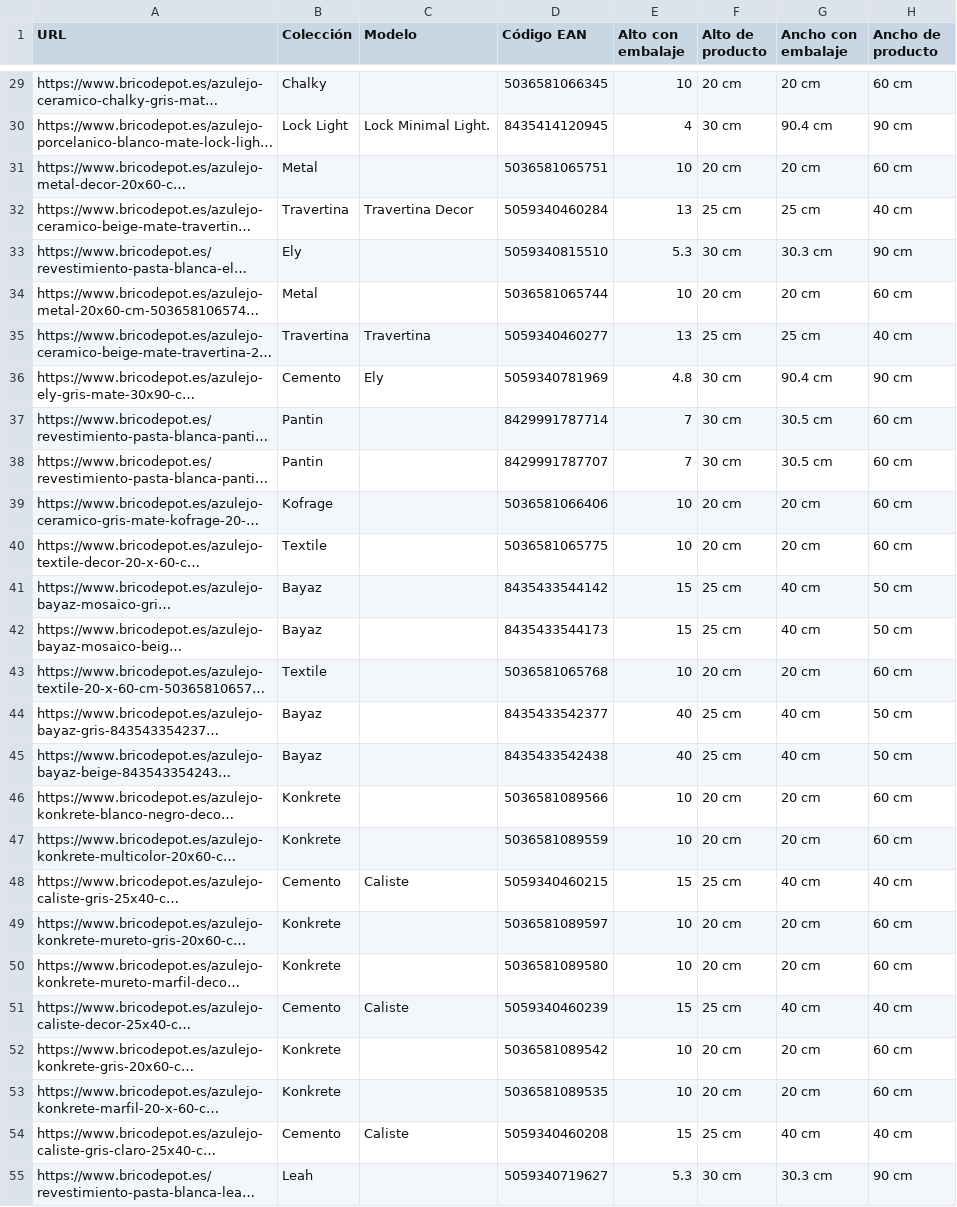
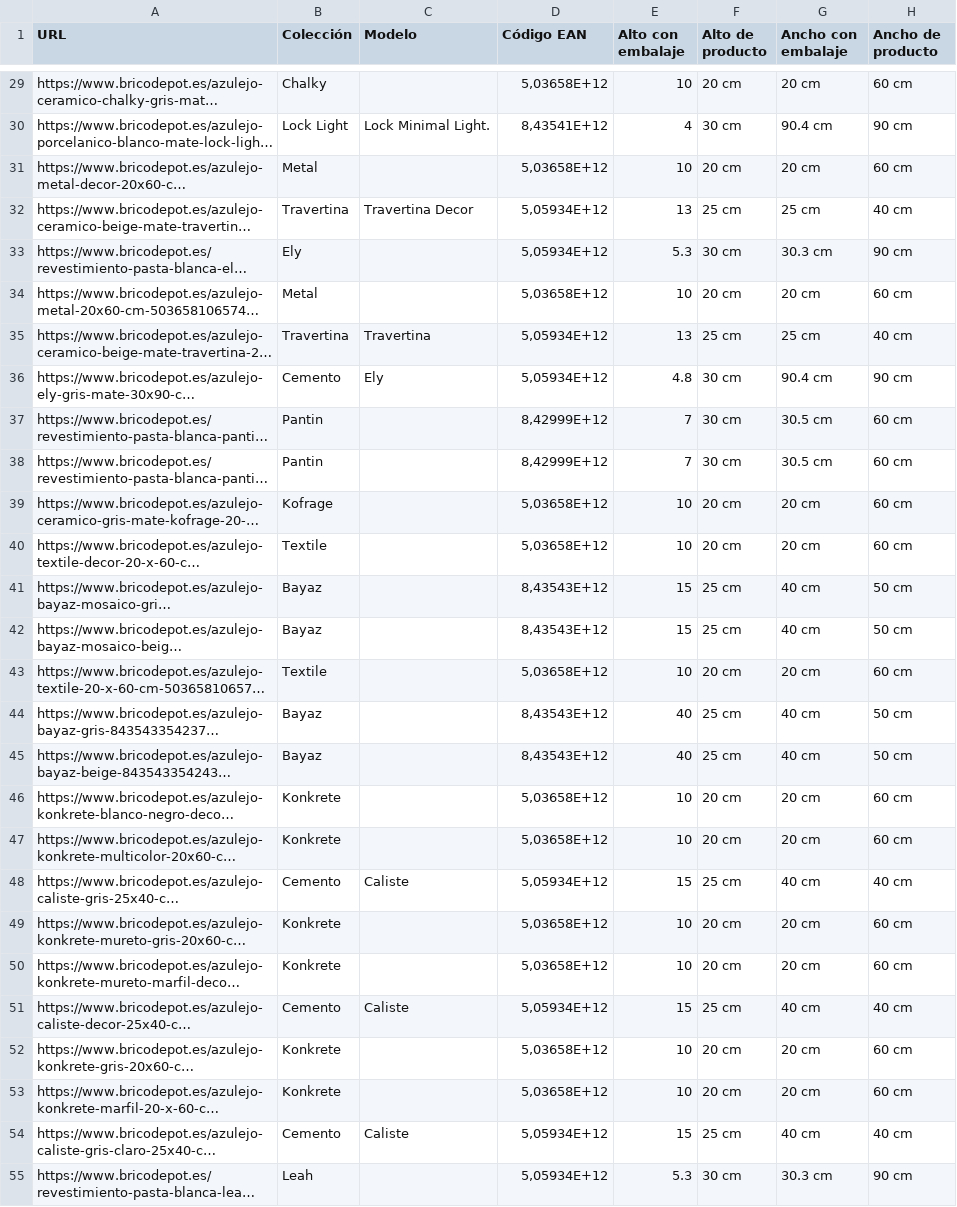
Before and after one commit to alexiscamero/buscador_ceramica, a CSV file: bricodepot_productos_detalle.csv, drawn as a sheet; only a part is shown, gaps mark what is left out; long unchanged cells end in …; the diff covers the shown part only; the diff names each change by its address in the sheet, - before the commit and + after, or states it on an @@ line.

```diff
--- a/bricodepot_productos_detalle.csv
+++ b/bricodepot_productos_detalle.csv
-D29 (Código EAN): 5036581066345
+D29 (Código EAN): 5,03658E+12
-D30 (Código EAN): 8435414120945
+D30 (Código EAN): 8,43541E+12
-D31 (Código EAN): 5036581065751
+D31 (Código EAN): 5,03658E+12
-D32 (Código EAN): 5059340460284
+D32 (Código EAN): 5,05934E+12
-D33 (Código EAN): 5059340815510
+D33 (Código EAN): 5,05934E+12
-D34 (Código EAN): 5036581065744
+D34 (Código EAN): 5,03658E+12
-D35 (Código EAN): 5059340460277
+D35 (Código EAN): 5,05934E+12
-D36 (Código EAN): 5059340781969
+D36 (Código EAN): 5,05934E+12
-D37 (Código EAN): 8429991787714
+D37 (Código EAN): 8,42999E+12
-D38 (Código EAN): 8429991787707
+D38 (Código EAN): 8,42999E+12
-D39 (Código EAN): 5036581066406
+D39 (Código EAN): 5,03658E+12
-D40 (Código EAN): 5036581065775
+D40 (Código EAN): 5,03658E+12
-D41 (Código EAN): 8435433544142
+D41 (Código EAN): 8,43543E+12
-D42 (Código EAN): 8435433544173
+D42 (Código EAN): 8,43543E+12
-D43 (Código EAN): 5036581065768
+D43 (Código EAN): 5,03658E+12
-D44 (Código EAN): 8435433542377
+D44 (Código EAN): 8,43543E+12
-D45 (Código EAN): 8435433542438
+D45 (Código EAN): 8,43543E+12
-D46 (Código EAN): 5036581089566
+D46 (Código EAN): 5,03658E+12
-D47 (Código EAN): 5036581089559
+D47 (Código EAN): 5,03658E+12
-D48 (Código EAN): 5059340460215
+D48 (Código EAN): 5,05934E+12
-D49 (Código EAN): 5036581089597
+D49 (Código EAN): 5,03658E+12
-D50 (Código EAN): 5036581089580
+D50 (Código EAN): 5,03658E+12
-D51 (Código EAN): 5059340460239
+D51 (Código EAN): 5,05934E+12
-D52 (Código EAN): 5036581089542
+D52 (Código EAN): 5,03658E+12
-D53 (Código EAN): 5036581089535
+D53 (Código EAN): 5,03658E+12
-D54 (Código EAN): 5059340460208
+D54 (Código EAN): 5,05934E+12
-D55 (Código EAN): 5059340719627
+D55 (Código EAN): 5,05934E+12
```
Also changed, not shown: 118 edited cells elsewhere in this file.
